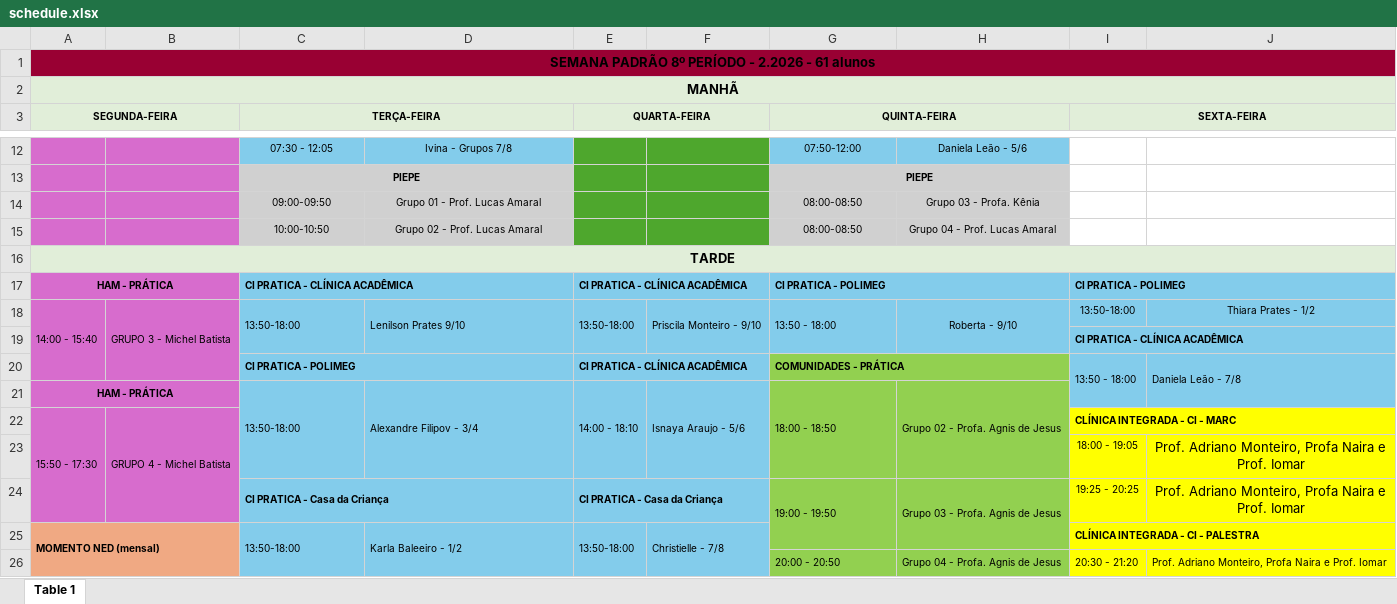
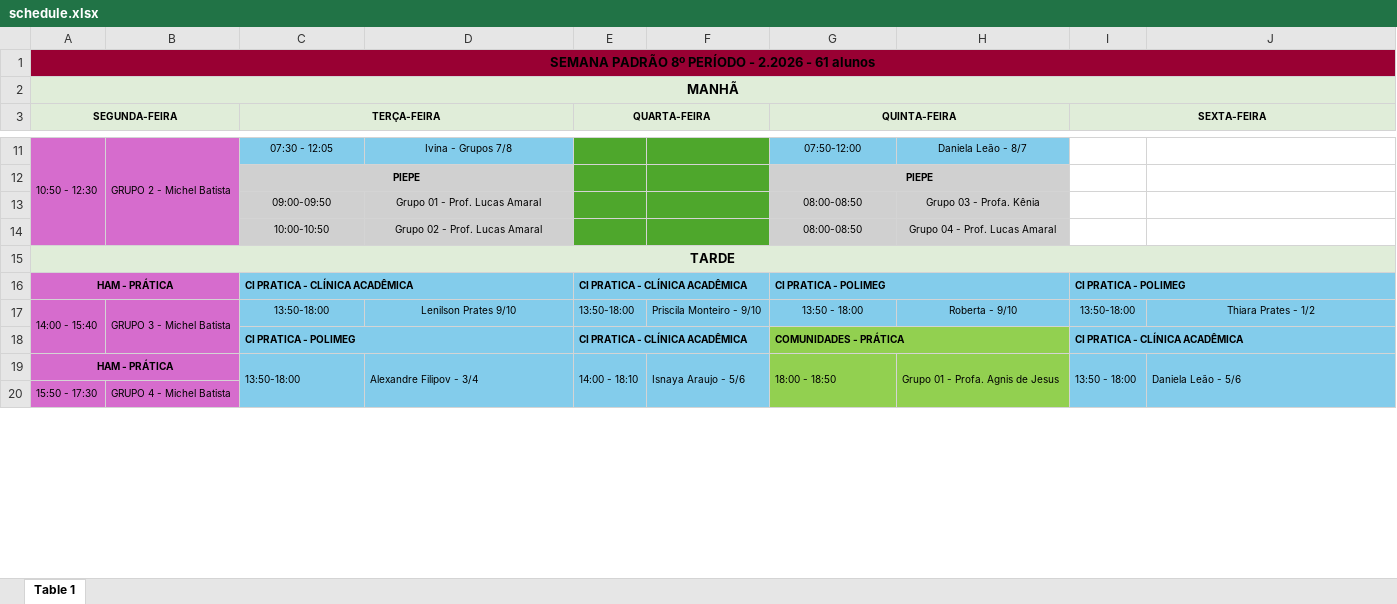
Before and after one commit to gabrielsvieira01/gabrielsvieira01.github.io, an Excel workbook: agenda/data/schedule.xlsx, sheet Table 1, drawn as a sheet; only a part is shown, gaps mark what is left out; values as stored, in another font and other column widths than the file's, no borders; removed rows and columns are numbered as before the commit, all else as after; ↵ is a line break in a cell; the diff covers the shown part only; the diff names each change by its address in the sheet, - before the commit and + after, or states it on an @@ line.

Commit message:
Add files via upload

```diff
--- a/agenda/data/schedule.xlsx (sheet Table 1)
+++ b/agenda/data/schedule.xlsx (sheet Table 1)
-A11 (SEGUNDA-FEIRA): (empty)
+A11 (SEGUNDA-FEIRA): 10:50 - 12:30
+A11:A14 merged
-B11: (empty)
+B11: GRUPO 2 - Michel Batista
+B11:B14 merged
-H11: Daniela Leão - 5/6
+H11: Daniela Leão - 8/7
-C17:D17 alignment: left
+C17:D17 alignment: center
-C18:C19 merged
-D18:D19 merged
-E18:E19 merged
-F18:F19 merged
-G17 alignment: left
+G17 alignment: center
-G18:G19 merged
-H18:H19 merged
-row 19:  |  |  |  |  |  |  |  | CI PRATICA - CLÍNICA ACADÊMICA
-I18 (SEXTA-FEIRA): 13:50 - 18:00
+I18 (SEXTA-FEIRA): CI PRATICA - CLÍNICA ACADÊMICA
-I18 bold: off
+I18 bold: on
-I20:I21 merged
+I18:J18 merged
-J18: Daniela Leão - 7/8
+J18: (empty)
-J20:J21 merged
-H19: Grupo 02 - Profa. Agnis de Jesus
+H19: Grupo 01 - Profa. Agnis de Jesus
-I19 (SEXTA-FEIRA): (empty)
+I19 (SEXTA-FEIRA): 13:50 - 18:00
+I19:I20 merged
-J19: (empty)
+J19: Daniela Leão - 5/6
+J19:J20 merged
-I20 (SEXTA-FEIRA): CLÍNICA INTEGRADA - CI - MARC
+I20 (SEXTA-FEIRA): (empty)
-I20:J20 fill: #FFFF00
+I20:J20 fill: #83CCEB
-I22:J22 merged
-row 23:  |  |  |  |  |  |  |  | 18:00 - 19:05 | Prof. Adriano Monteiro, Profa Naira e ↵ Prof. Iomar
-row 24:  |  | CI PRATICA - Casa da Criança |  | CI PRATICA - Casa da Criança |  | 19:00 - 19:50 | Grupo 03 - Profa. Agnis de Jesus | 19:25 - 20:25 | Prof. Adriano Monteiro, Profa Naira e ↵ Prof. Iomar
-row 25: MOMENTO NED (mensal) |  | 13:50-18:00 | Karla Baleeiro - 1/2 | 13:50-18:00 | Christielle - 7/8 |  |  | CLÍNICA INTEGRADA - CI - PALESTRA
-row 26:  |  |  |  |  |  | 20:00 - 20:50 | Grupo 04 - Profa. Agnis de Jesus | 20:30 - 21:20 | Prof. Adriano Monteiro, Profa Naira e Prof. Iomar
```
Also changed, not shown: 8 added rows, 6 removed rows, 12 edited cells, cell formats and merged cells elsewhere in this sheet.
